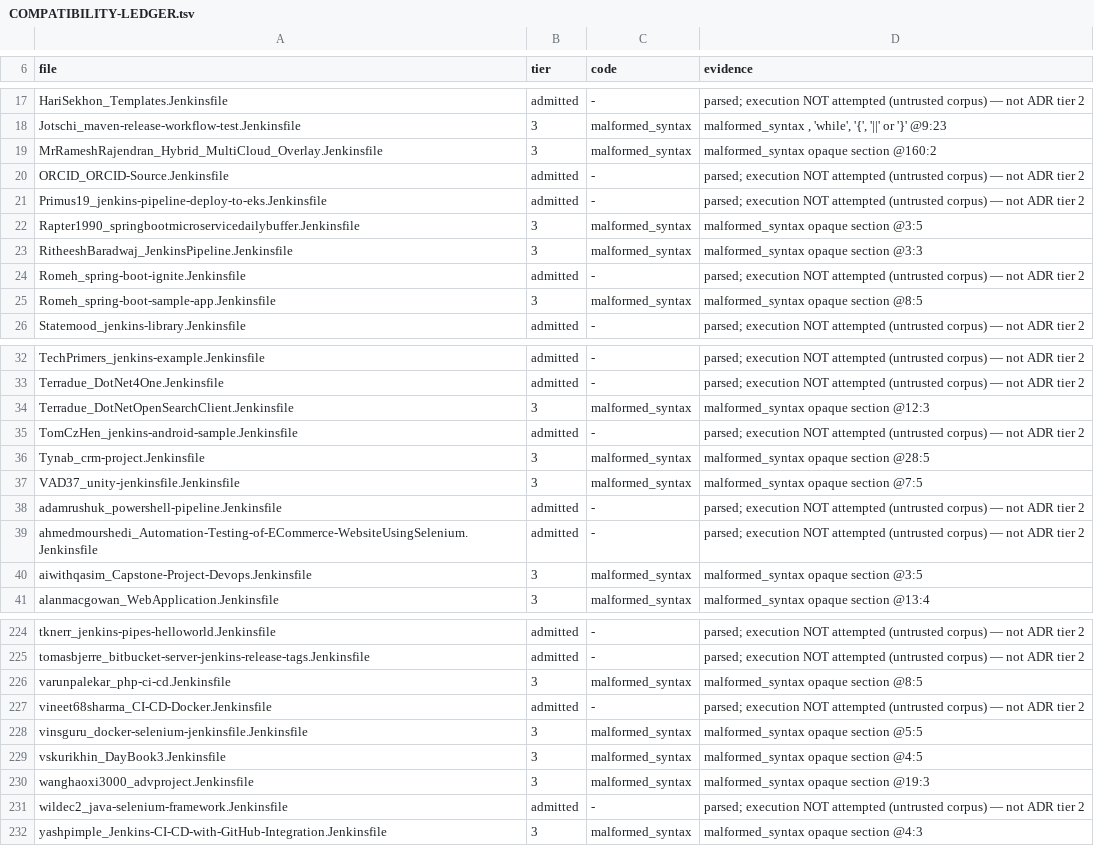
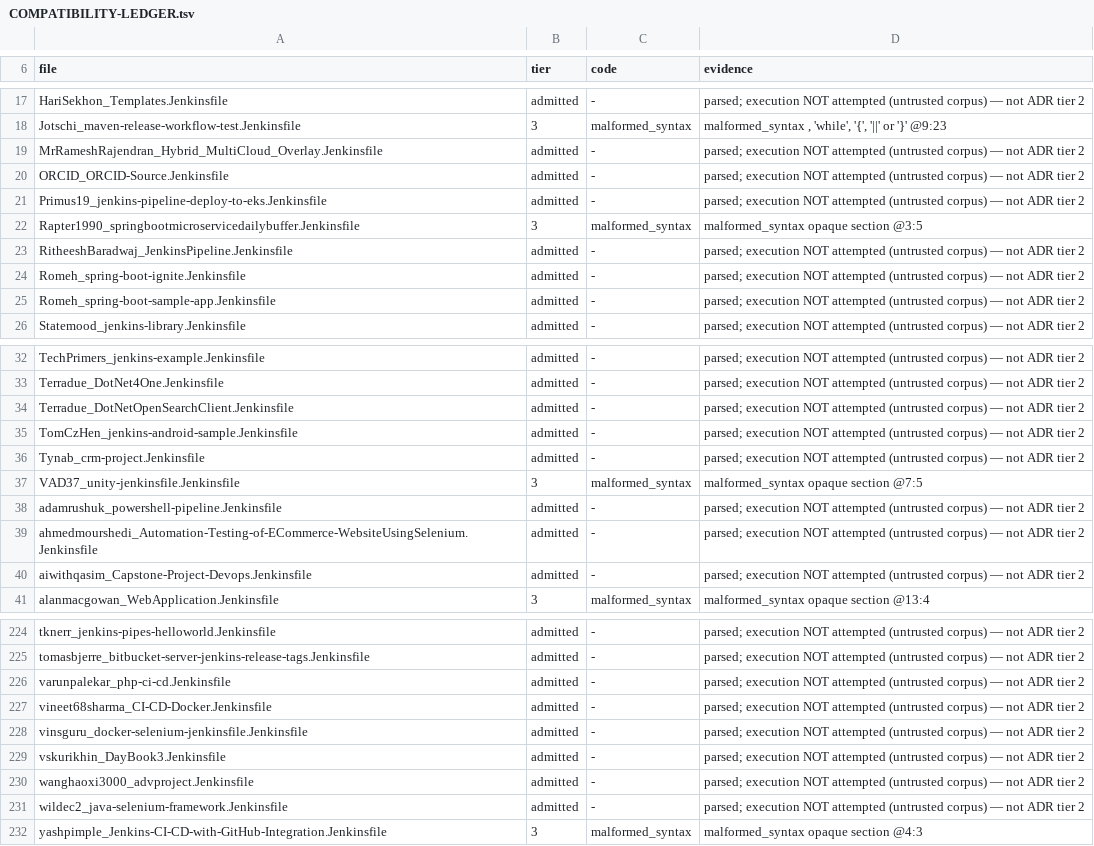
Before and after one commit to SuperBadLabs/Fogell, a TSV file: docs/COMPATIBILITY-LEDGER.tsv, drawn as a sheet; only a part is shown, gaps mark what is left out; the diff covers the shown part only.

Commit message:
FG-160: script blocks run
The body is captured verbatim by the parser (ScriptBody), parsed by
Fogell.Groovy.Parser, screened by StepValueUse.find, interpreted, and its
collected StepCall effects replayed through the walker's own dispatch. Parsing it
as Declarative steps read 'if (cond)' as a step named 'if', which is why the
walker could never run one.

Corpus: admitted 149 -> 174 (+25), tier3 79 -> 54. Exactly the 25 files the
strip-and-reparse ranking predicted for script, which is a good independent check
on that method. Admitted is parse-only as always: those 25 now parse, and whether
each runs is unmeasured because corpus files are never executed.

Execution is proven by two differential receipts against pinned Jenkins —
script-block-runs and script-block-if-branch — and the suite is now 120/120.

The two-step case earned its second step immediately. Interpreter.run already
reverses its consed effect list at every exit; I reversed it again and Fogell ran
the steps backwards, while the comment above the line claimed to be preventing
exactly that. A one-step case cannot see it.

The value-use refusal fires as designed: def out = sh(returnStdout: true, ...)
fails the build with the position named rather than binding null. DiagnosticSilence
did not fire on it, which after FG-170 means the refusal reported its reason.

The step vocabulary is closed — 16 names from the dispatch table. A name outside
it is refused by the sandbox and the build fails with a reason, rather than being
collected as an effect that silently does nothing when replayed.

```diff
--- a/docs/COMPATIBILITY-LEDGER.tsv
+++ b/docs/COMPATIBILITY-LEDGER.tsv
@@ -18,3 +18,3 @@ HariSekhon_Templates.Jenkinsfile	admitted	-	parsed; execution NOT attempted (unt
 Jotschi_maven-release-workflow-test.Jenkinsfile	3	malformed_syntax	malformed_syntax , 'while', '{', '||' or '}' @9:23
-MrRameshRajendran_Hybrid_MultiCloud_Overlay.Jenkinsfile	3	malformed_syntax	malformed_syntax opaque section @160:2
+MrRameshRajendran_Hybrid_MultiCloud_Overlay.Jenkinsfile	admitted	-	parsed; execution NOT attempted (untrusted corpus) — not ADR tier 2
 ORCID_ORCID-Source.Jenkinsfile	admitted	-	parsed; execution NOT attempted (untrusted corpus) — not ADR tier 2
@@ -22,5 +22,5 @@ Primus19_jenkins-pipeline-deploy-to-eks.Jenkinsfile	admitted	-	parsed; execution
 Rapter1990_springbootmicroservicedailybuffer.Jenkinsfile	3	malformed_syntax	malformed_syntax opaque section @3:5
-RitheeshBaradwaj_JenkinsPipeline.Jenkinsfile	3	malformed_syntax	malformed_syntax opaque section @3:3
+RitheeshBaradwaj_JenkinsPipeline.Jenkinsfile	admitted	-	parsed; execution NOT attempted (untrusted corpus) — not ADR tier 2
 Romeh_spring-boot-ignite.Jenkinsfile	admitted	-	parsed; execution NOT attempted (untrusted corpus) — not ADR tier 2
-Romeh_spring-boot-sample-app.Jenkinsfile	3	malformed_syntax	malformed_syntax opaque section @8:5
+Romeh_spring-boot-sample-app.Jenkinsfile	admitted	-	parsed; execution NOT attempted (untrusted corpus) — not ADR tier 2
 Statemood_jenkins-library.Jenkinsfile	admitted	-	parsed; execution NOT attempted (untrusted corpus) — not ADR tier 2
@@ -33,5 +33,5 @@ TechPrimers_jenkins-example.Jenkinsfile	admitted	-	parsed; execution NOT attempt
 Terradue_DotNet4One.Jenkinsfile	admitted	-	parsed; execution NOT attempted (untrusted corpus) — not ADR tier 2
-Terradue_DotNetOpenSearchClient.Jenkinsfile	3	malformed_syntax	malformed_syntax opaque section @12:3
+Terradue_DotNetOpenSearchClient.Jenkinsfile	admitted	-	parsed; execution NOT attempted (untrusted corpus) — not ADR tier 2
 TomCzHen_jenkins-android-sample.Jenkinsfile	admitted	-	parsed; execution NOT attempted (untrusted corpus) — not ADR tier 2
-Tynab_crm-project.Jenkinsfile	3	malformed_syntax	malformed_syntax opaque section @28:5
+Tynab_crm-project.Jenkinsfile	admitted	-	parsed; execution NOT attempted (untrusted corpus) — not ADR tier 2
 VAD37_unity-jenkinsfile.Jenkinsfile	3	malformed_syntax	malformed_syntax opaque section @7:5
@@ -39,3 +39,3 @@ adamrushuk_powershell-pipeline.Jenkinsfile	admitted	-	parsed; execution NOT atte
 ahmedmourshedi_Automation-Testing-of-ECommerce-WebsiteUsingSelenium.Jenkinsfile	admitted	-	parsed; execution NOT attempted (untrusted corpus) — not ADR tier 2
-aiwithqasim_Capstone-Project-Devops.Jenkinsfile	3	malformed_syntax	malformed_syntax opaque section @3:5
+aiwithqasim_Capstone-Project-Devops.Jenkinsfile	admitted	-	parsed; execution NOT attempted (untrusted corpus) — not ADR tier 2
 alanmacgowan_WebApplication.Jenkinsfile	3	malformed_syntax	malformed_syntax opaque section @13:4
@@ -225,7 +225,7 @@ tknerr_jenkins-pipes-helloworld.Jenkinsfile	admitted	-	parsed; execution NOT att
 tomasbjerre_bitbucket-server-jenkins-release-tags.Jenkinsfile	admitted	-	parsed; execution NOT attempted (untrusted corpus) — not ADR tier 2
-varunpalekar_php-ci-cd.Jenkinsfile	3	malformed_syntax	malformed_syntax opaque section @8:5
+varunpalekar_php-ci-cd.Jenkinsfile	admitted	-	parsed; execution NOT attempted (untrusted corpus) — not ADR tier 2
 vineet68sharma_CI-CD-Docker.Jenkinsfile	admitted	-	parsed; execution NOT attempted (untrusted corpus) — not ADR tier 2
-vinsguru_docker-selenium-jenkinsfile.Jenkinsfile	3	malformed_syntax	malformed_syntax opaque section @5:5
-vskurikhin_DayBook3.Jenkinsfile	3	malformed_syntax	malformed_syntax opaque section @4:5
-wanghaoxi3000_advproject.Jenkinsfile	3	malformed_syntax	malformed_syntax opaque section @19:3
+vinsguru_docker-selenium-jenkinsfile.Jenkinsfile	admitted	-	parsed; execution NOT attempted (untrusted corpus) — not ADR tier 2
+vskurikhin_DayBook3.Jenkinsfile	admitted	-	parsed; execution NOT attempted (untrusted corpus) — not ADR tier 2
+wanghaoxi3000_advproject.Jenkinsfile	admitted	-	parsed; execution NOT attempted (untrusted corpus) — not ADR tier 2
 wildec2_java-selenium-framework.Jenkinsfile	admitted	-	parsed; execution NOT attempted (untrusted corpus) — not ADR tier 2
```
Also changed, not shown: 45 edited cells elsewhere in this file, 12 other files.
